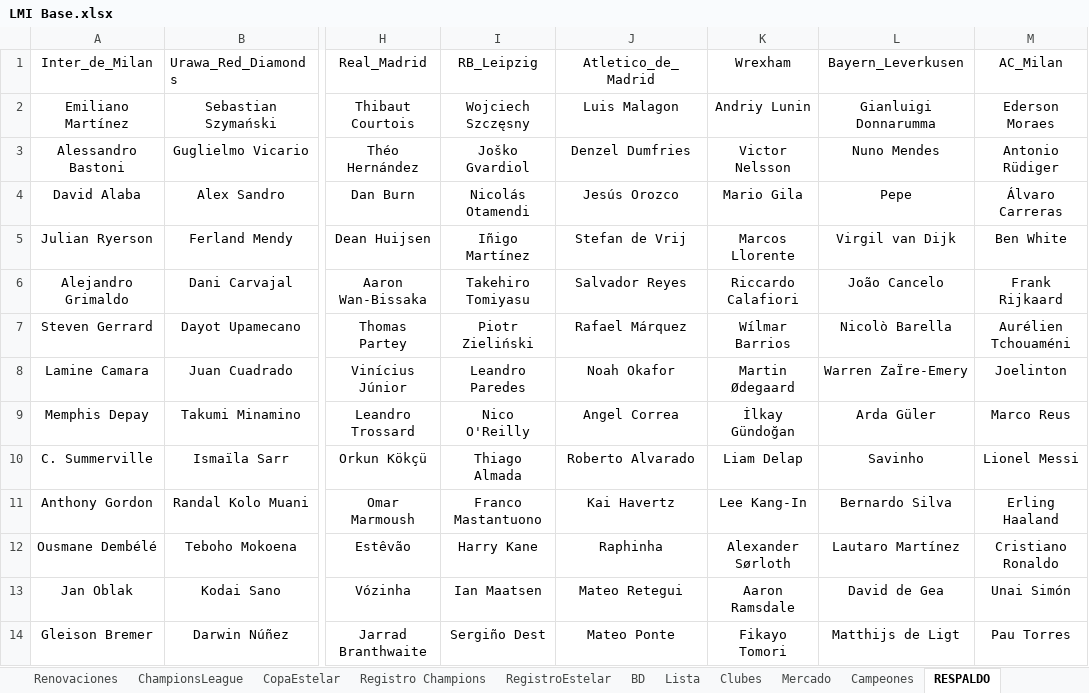
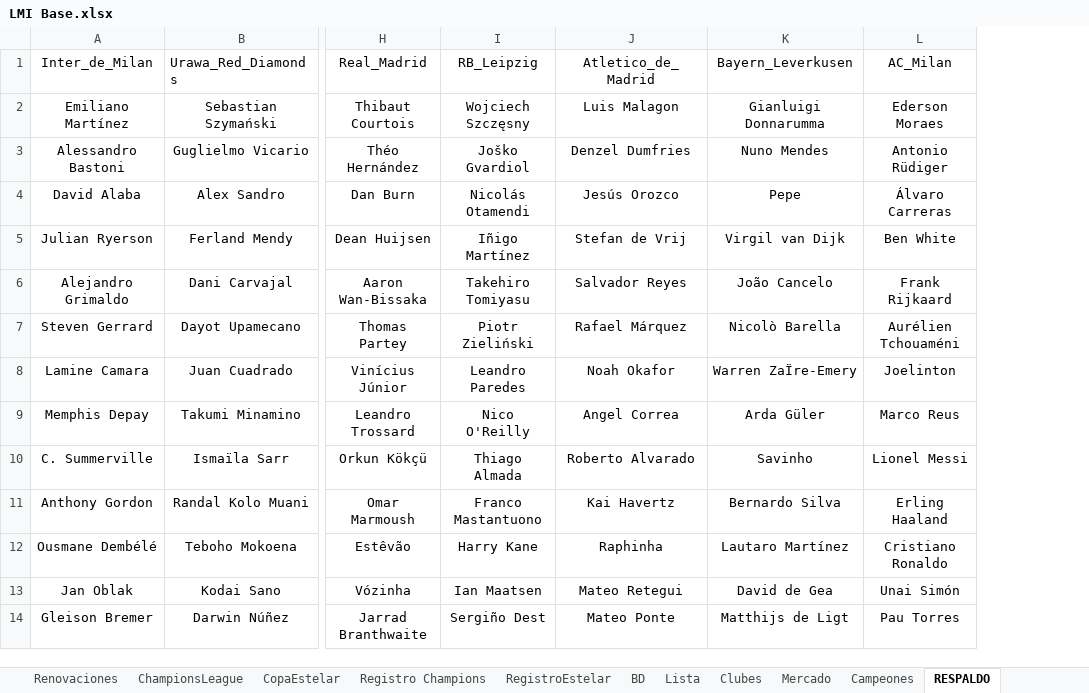
Before and after one commit to DekaosSv/LMI---Plataforma, an Excel workbook: LMI Base.xlsx, sheet RESPALDO, drawn as a sheet; only a part is shown, gaps mark what is left out; values as stored, in another font and other column widths than the file's, no borders; the diff names each change by its address in the sheet, - before the commit and + after, or states it on an @@ line.

Commit message:
Eliminar club Wrexham e incorporar gestor interactivo de clubes

```diff
--- a/LMI Base.xlsx (sheet RESPALDO)
+++ b/LMI Base.xlsx (sheet RESPALDO)
-column K (Wrexham), rows 2-14: Andriy Lunin | Victor Nelsson | Mario Gila | Marcos Llorente | Riccardo Calafiori | Wílmar Barrios | Martin Ødegaard | İlkay Gündoğan | Liam Delap | Lee Kang-In | Alexander Sørloth | Aaron Ramsdale | Fikayo Tomori
```
Also changed, not shown: sheet Registro Liga, sheet Registro Champions, sheet Clubes, sheet BD, sheet Lista, hidden cells, 5 other files.
